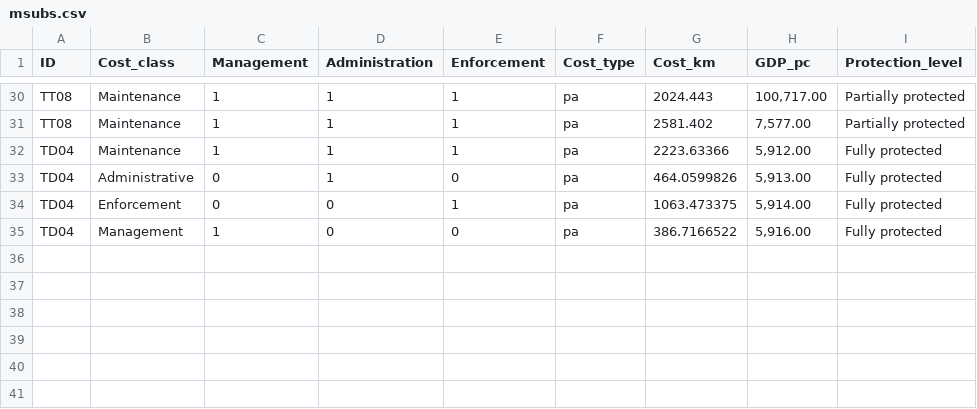
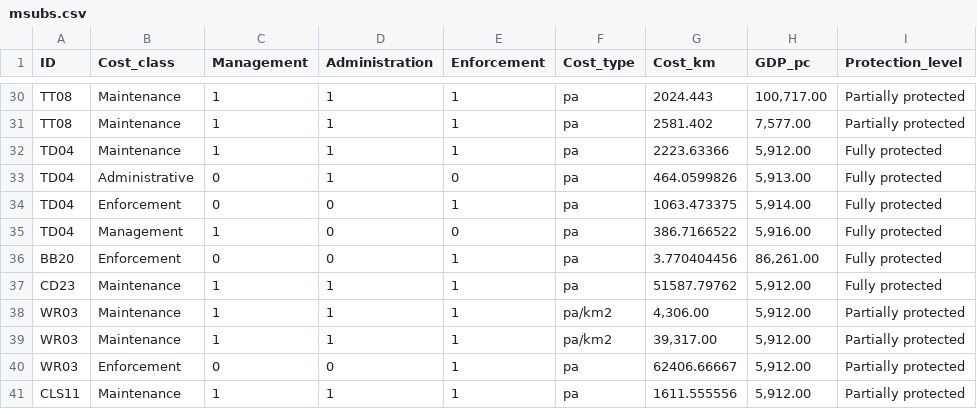
Before and after one commit to alessiacosta/MPAcosts-stats, a CSV file: Data/msubs.csv, drawn as a sheet; only a part is shown, gaps mark what is left out.

```diff
--- a/Data/msubs.csv
+++ b/Data/msubs.csv
@@ -35 +35,7 @@ TD04,Enforcement,0,0,1,pa,1063.473375,"5,914.00",Fully protected,,,,,,,,,,,
 TD04,Management,1,0,0,pa,386.7166522,"5,916.00",Fully protected,,,,,,,,,,,
+BB20,Enforcement,0,0,1,pa,3.770404456,"86,261.00",Fully protected,,,,,,,,,,,
+CD23,Maintenance,1,1,1,pa,51587.79762,"5,912.00",Fully protected,,,,,,,,,,,
+WR03,Maintenance,1,1,1,pa/km2,"4,306.00","5,912.00",Partially protected,,,,,,,,,,,
+WR03,Maintenance,1,1,1,pa/km2,"39,317.00","5,912.00",Partially protected,,,,,,,,,,,
+WR03,Enforcement,0,0,1,pa,62406.66667,"5,912.00",Partially protected,,,,,,,,,,,
+CLS11,Maintenance,1,1,1,pa,1611.555556,"5,912.00",Partially protected,,,,,,,,,,,
```
Also changed, not shown: 5 other files.
